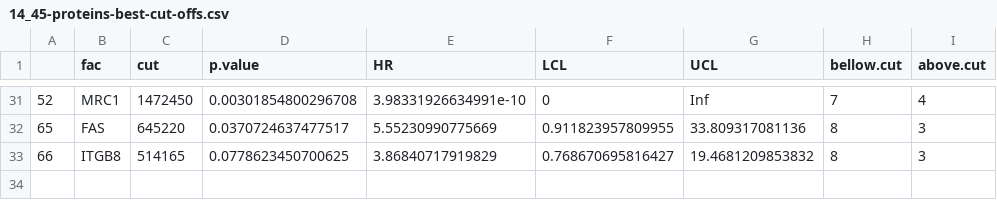
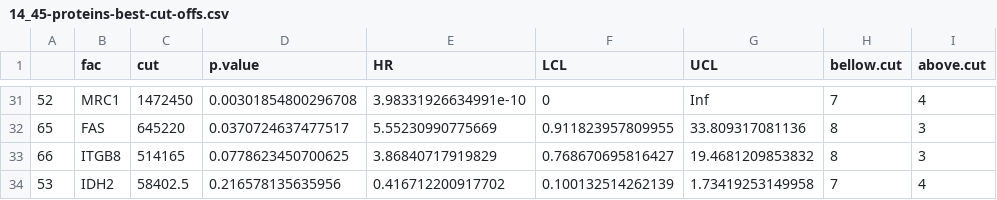
Before and after one commit to bryjalab/2023_Vyhlidalova_JEV, a CSV file: outputs/14_survival-analysis/14_45-proteins-best-cut-offs.csv, drawn as a sheet; only a part is shown, gaps mark what is left out; the diff names each change by its address in the sheet, - before the commit and + after, or states it on an @@ line.

Commit message:
analysis updated

```diff
--- a/outputs/14_survival-analysis/14_45-proteins-best-cut-offs.csv
+++ b/outputs/14_survival-analysis/14_45-proteins-best-cut-offs.csv
+row 34: 53 | IDH2 | 58402.5 | 0.216578135635956 | 0.416712200917702 | 0.100132514262139 | 1.73419253149958 | 7 | 4
```
